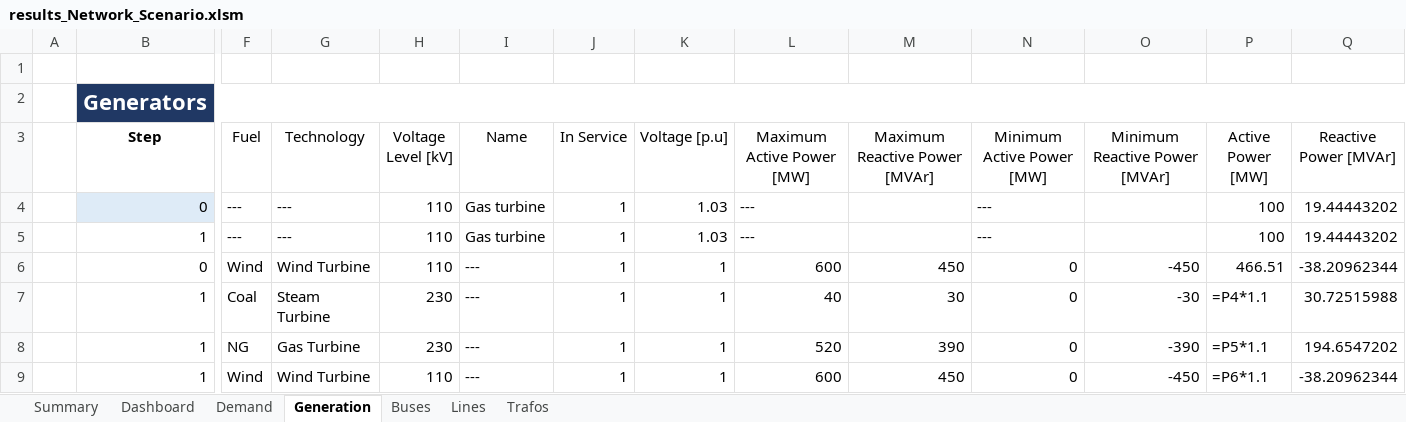
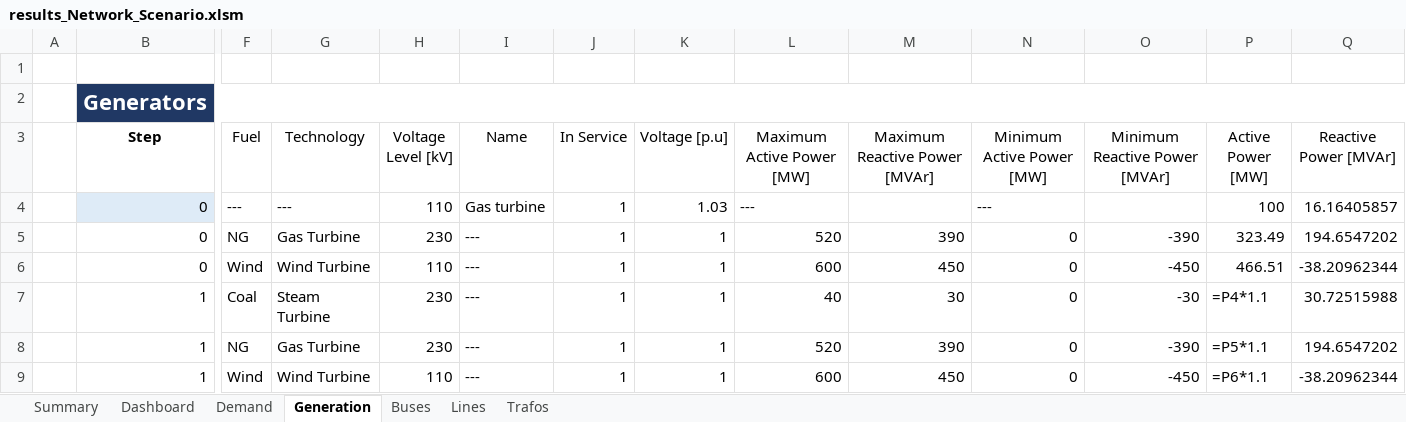
Before and after one commit to jiahechu/propens-pandapower, an Excel workbook: src/analysis/output_templates/results_Network_Scenario.xlsm, sheet Generation, drawn as a sheet; only a part is shown, gaps mark what is left out; values as stored, in another font and other column widths than the file's, no borders; formulas without a stored value are shown as written; table styles not drawn; removed rows and columns are numbered as before the commit, all else as after; rows hold the shown columns only; the diff names each change by its address in the sheet, - before the commit and + after, or states it on an @@ line.

```diff
--- a/src/analysis/output_templates/results_Network_Scenario.xlsm (sheet Generation)
+++ b/src/analysis/output_templates/results_Network_Scenario.xlsm (sheet Generation)
-Q4 (Reactive Power [MVAr]): 19.44443202
+Q4 (Reactive Power [MVAr]): 16.16405857
-row 5:  | 1 | --- | --- | 110 | Gas turbine | 1 | 1.03 | --- |  | --- |  | 100 | 19.44443202
+row 5:  | 0 | NG | Gas Turbine | 230 | --- | 1 | 1 | 520 | 390 | 0 | -390 | 323.49 | 194.6547202
```
Also changed, not shown: sheet Lines, sheet Buses, sheet Demand, sheet Trafos, sheet Summary, 2 other files.
